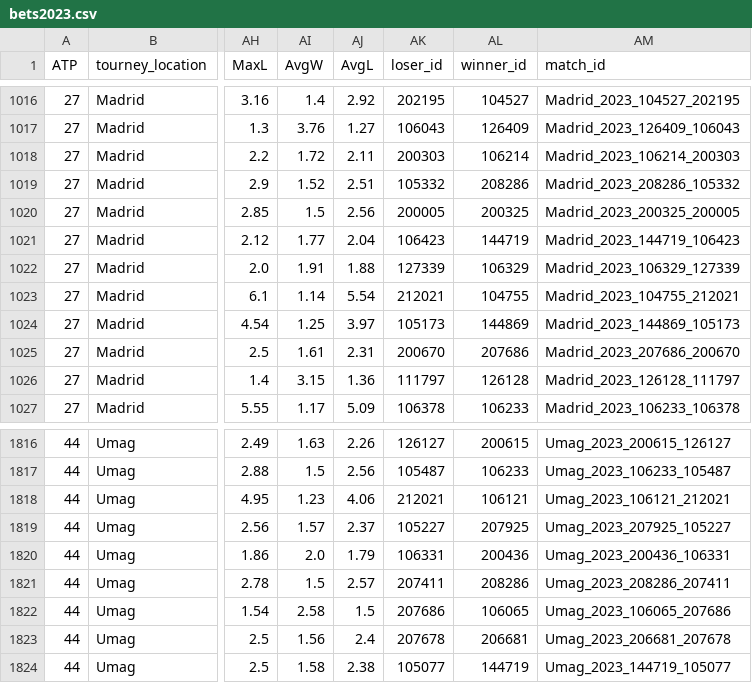
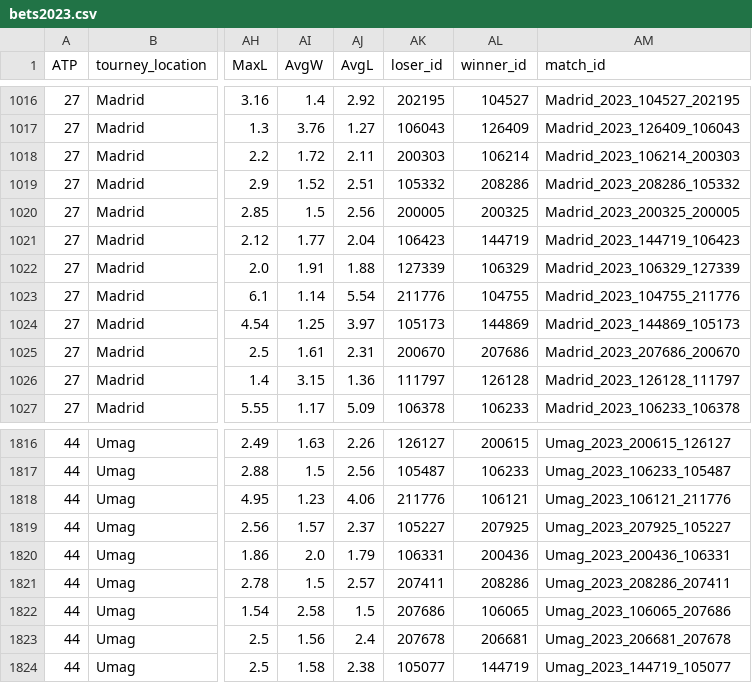
Before and after one commit to KacWNK/Bachelor_Thesis-predicting_results_of_the_tennis_matches_using_machine_learning_models, a CSV file: data/Processed_data/bets2023.csv, drawn as a sheet; only a part is shown, gaps mark what is left out; the diff names each change by its address in the sheet, - before the commit and + after, or states it on an @@ line.

```diff
--- a/data/Processed_data/bets2023.csv
+++ b/data/Processed_data/bets2023.csv
-AK1023 (loser_id): 212021
+AK1023 (loser_id): 211776
-AM1023 (match_id): Madrid_2023_104755_212021
+AM1023 (match_id): Madrid_2023_104755_211776
-AK1818 (loser_id): 212021
+AK1818 (loser_id): 211776
-AM1818 (match_id): Umag_2023_106121_212021
+AM1818 (match_id): Umag_2023_106121_211776
```
Also changed, not shown: data/Processed_data/github2023.csv, data/Processed_data_with_balance/bets2023_b.csv, 1 other file.
